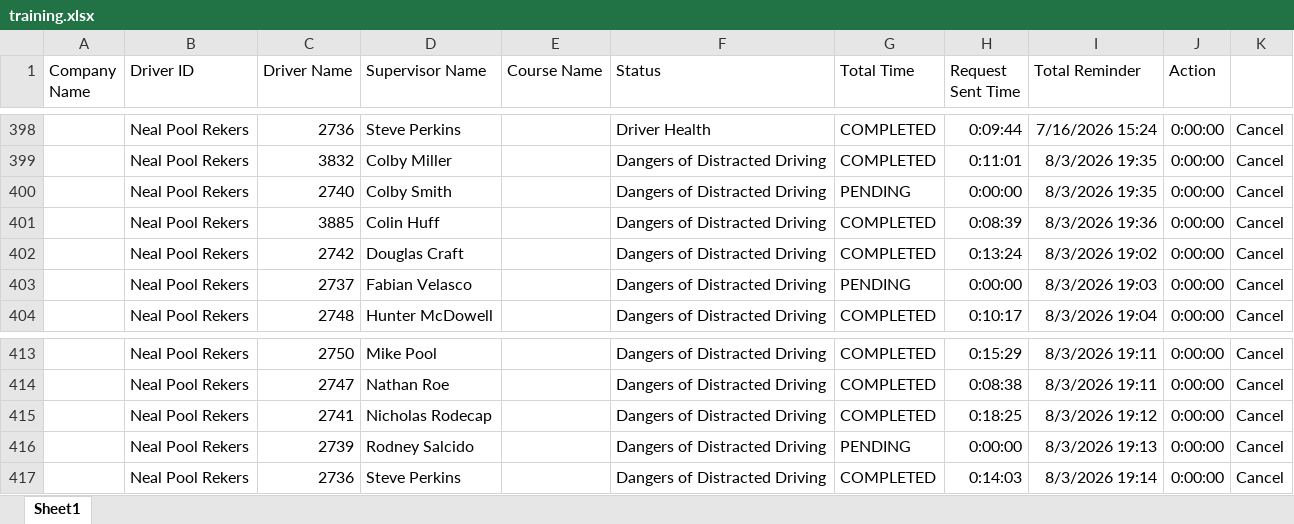
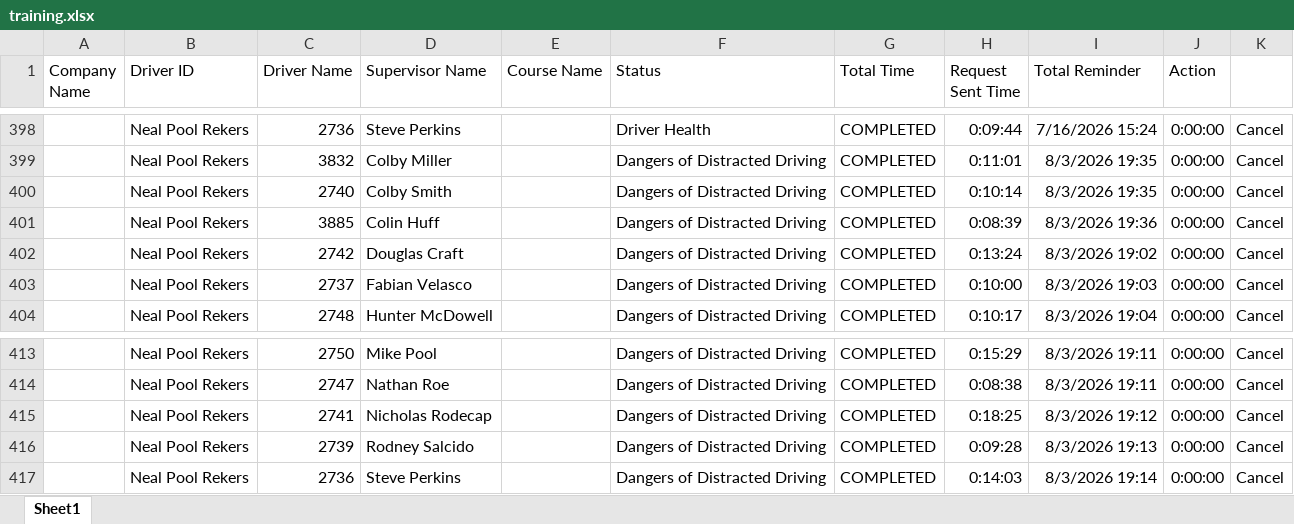
Before and after one commit to jmullins-DEN/neal-pool, an Excel workbook: training.xlsx, sheet Sheet1, drawn as a sheet; only a part is shown, gaps mark what is left out; values as stored, in another font and other column widths than the file's, no borders; the diff names each change by its address in the sheet, - before the commit and + after, or states it on an @@ line.

Commit message:
Weekly data update: training.xlsx

```diff
--- a/training.xlsx (sheet Sheet1)
+++ b/training.xlsx (sheet Sheet1)
-G400 (Total Time): PENDING
+G400 (Total Time): COMPLETED
-H400 (Request Sent Time): 0:00:00
+H400 (Request Sent Time): 0:10:14
-G403 (Total Time): PENDING
+G403 (Total Time): COMPLETED
-H403 (Request Sent Time): 0:00:00
+H403 (Request Sent Time): 0:10:00
-G416 (Total Time): PENDING
+G416 (Total Time): COMPLETED
-H416 (Request Sent Time): 0:00:00
+H416 (Request Sent Time): 0:09:28
```
